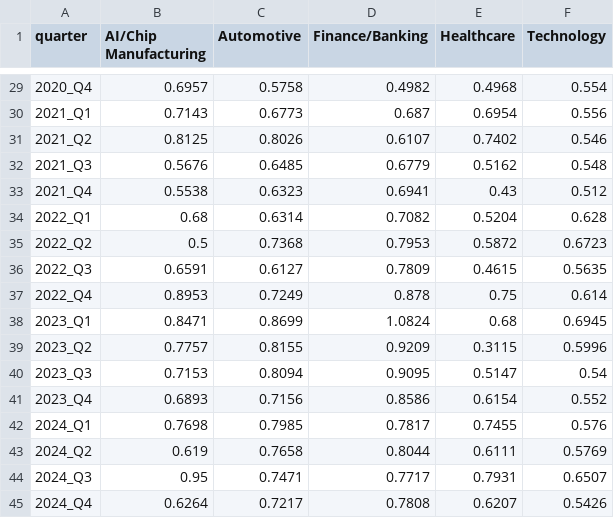
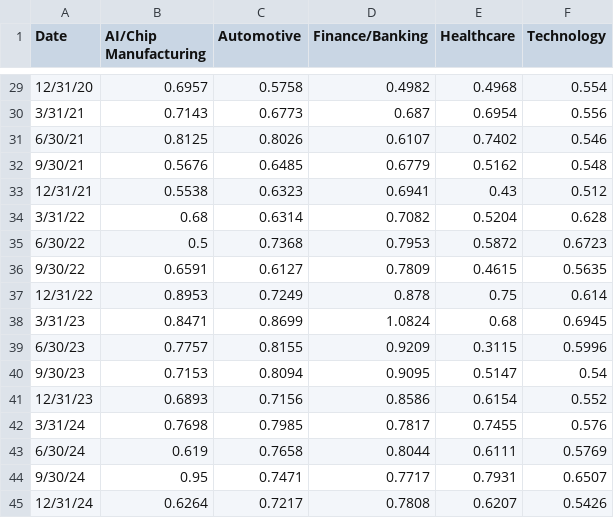
Before and after one commit to bhatt-prajakta/Capstone, a CSV file: data/processed/sector_sentiment_finbert_quarterly_2014_2024.csv, drawn as a sheet; only a part is shown, gaps mark what is left out; the diff covers the shown part only.

```diff
--- a/data/processed/sector_sentiment_finbert_quarterly_2014_2024.csv
+++ b/data/processed/sector_sentiment_finbert_quarterly_2014_2024.csv
@@ -1 +1 @@
-quarter,AI/Chip Manufacturing,Automotive,Finance/Banking,Healthcare,Technology
+Date,AI/Chip Manufacturing,Automotive,Finance/Banking,Healthcare,Technology
@@ -29,17 +29,17 @@ quarter,AI/Chip Manufacturing,Automotive,Finance/Banking,Healthcare,Technology
-2020_Q4,0.6957,0.5758,0.4982,0.4968,0.554
-2021_Q1,0.7143,0.6773,0.687,0.6954,0.556
-2021_Q2,0.8125,0.8026,0.6107,0.7402,0.546
-2021_Q3,0.5676,0.6485,0.6779,0.5162,0.548
-2021_Q4,0.5538,0.6323,0.6941,0.43,0.512
-2022_Q1,0.68,0.6314,0.7082,0.5204,0.628
-2022_Q2,0.5,0.7368,0.7953,0.5872,0.6723
-2022_Q3,0.6591,0.6127,0.7809,0.4615,0.5635
-2022_Q4,0.8953,0.7249,0.878,0.75,0.614
-2023_Q1,0.8471,0.8699,1.0824,0.68,0.6945
-2023_Q2,0.7757,0.8155,0.9209,0.3115,0.5996
-2023_Q3,0.7153,0.8094,0.9095,0.5147,0.54
-2023_Q4,0.6893,0.7156,0.8586,0.6154,0.552
-2024_Q1,0.7698,0.7985,0.7817,0.7455,0.576
-2024_Q2,0.619,0.7658,0.8044,0.6111,0.5769
-2024_Q3,0.95,0.7471,0.7717,0.7931,0.6507
-2024_Q4,0.6264,0.7217,0.7808,0.6207,0.5426
+12/31/20,0.6957,0.5758,0.4982,0.4968,0.554
+3/31/21,0.7143,0.6773,0.687,0.6954,0.556
+6/30/21,0.8125,0.8026,0.6107,0.7402,0.546
+9/30/21,0.5676,0.6485,0.6779,0.5162,0.548
+12/31/21,0.5538,0.6323,0.6941,0.43,0.512
+3/31/22,0.68,0.6314,0.7082,0.5204,0.628
+6/30/22,0.5,0.7368,0.7953,0.5872,0.6723
+9/30/22,0.6591,0.6127,0.7809,0.4615,0.5635
+12/31/22,0.8953,0.7249,0.878,0.75,0.614
+3/31/23,0.8471,0.8699,1.0824,0.68,0.6945
+6/30/23,0.7757,0.8155,0.9209,0.3115,0.5996
+9/30/23,0.7153,0.8094,0.9095,0.5147,0.54
+12/31/23,0.6893,0.7156,0.8586,0.6154,0.552
+3/31/24,0.7698,0.7985,0.7817,0.7455,0.576
+6/30/24,0.619,0.7658,0.8044,0.6111,0.5769
+9/30/24,0.95,0.7471,0.7717,0.7931,0.6507
+12/31/24,0.6264,0.7217,0.7808,0.6207,0.5426
```
Also changed, not shown: 27 edited cells elsewhere in this file, data/processed/economic_indicators_quarterly_2014_2024.csv, data/processed/sector_sentiment_with_metrics_quarterly_2014_2024.csv.
